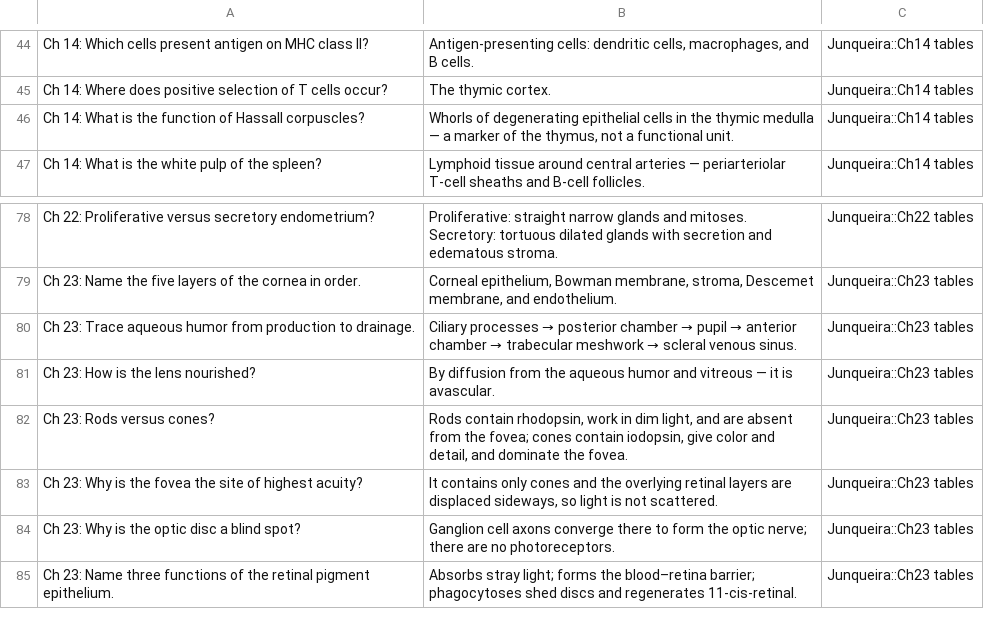
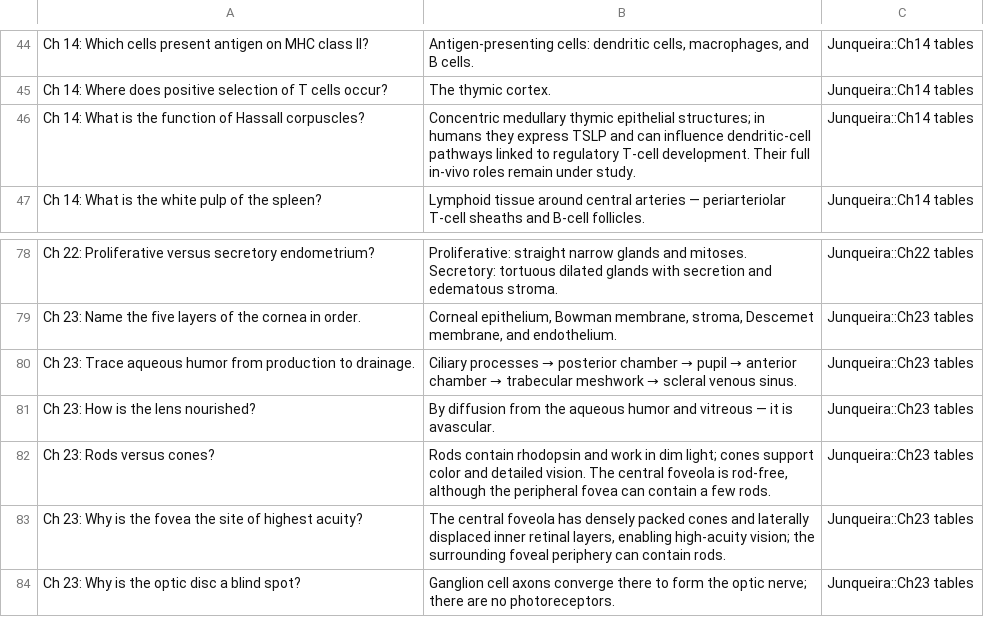
Before and after one commit to alfrotan-glitch/Books, a TSV file: junqueira-exam-guide/data/extra_cards.tsv, drawn as a sheet; only a part is shown, gaps mark what is left out; the shorter side is filled out with more unchanged rows.

Commit message:
Harmonize retinal and thymic learning notes with verified science

```diff
--- a/junqueira-exam-guide/data/extra_cards.tsv
+++ b/junqueira-exam-guide/data/extra_cards.tsv
@@ -45,3 +45,3 @@ Ch 14: Which cells present antigen on MHC class II?	Antigen-presenting cells: de
 Ch 14: Where does positive selection of T cells occur?	The thymic cortex.	Junqueira::Ch14 tables
-Ch 14: What is the function of Hassall corpuscles?	Whorls of degenerating epithelial cells in the thymic medulla — a marker of the thymus, not a functional unit.	Junqueira::Ch14 tables
+Ch 14: What is the function of Hassall corpuscles?	Concentric medullary thymic epithelial structures; in humans they express TSLP and can influence dendritic-cell pathways linked to regulatory T-cell development. Their full in-vivo roles remain under study.	Junqueira::Ch14 tables
 Ch 14: What is the white pulp of the spleen?	Lymphoid tissue around central arteries — periarteriolar T-cell sheaths and B-cell follicles.	Junqueira::Ch14 tables
@@ -81,4 +81,4 @@ Ch 23: Trace aqueous humor from production to drainage.	Ciliary processes → po
 Ch 23: How is the lens nourished?	By diffusion from the aqueous humor and vitreous — it is avascular.	Junqueira::Ch23 tables
-Ch 23: Rods versus cones?	Rods contain rhodopsin, work in dim light, and are absent from the fovea; cones contain iodopsin, give color and detail, and dominate the fovea.	Junqueira::Ch23 tables
-Ch 23: Why is the fovea the site of highest acuity?	It contains only cones and the overlying retinal layers are displaced sideways, so light is not scattered.	Junqueira::Ch23 tables
+Ch 23: Rods versus cones?	Rods contain rhodopsin and work in dim light; cones support color and detailed vision. The central foveola is rod-free, although the peripheral fovea can contain a few rods.	Junqueira::Ch23 tables
+Ch 23: Why is the fovea the site of highest acuity?	The central foveola has densely packed cones and laterally displaced inner retinal layers, enabling high-acuity vision; the surrounding foveal periphery can contain rods.	Junqueira::Ch23 tables
 Ch 23: Why is the optic disc a blind spot?	Ganglion cell axons converge there to form the optic nerve; there are no photoreceptors.	Junqueira::Ch23 tables
```
